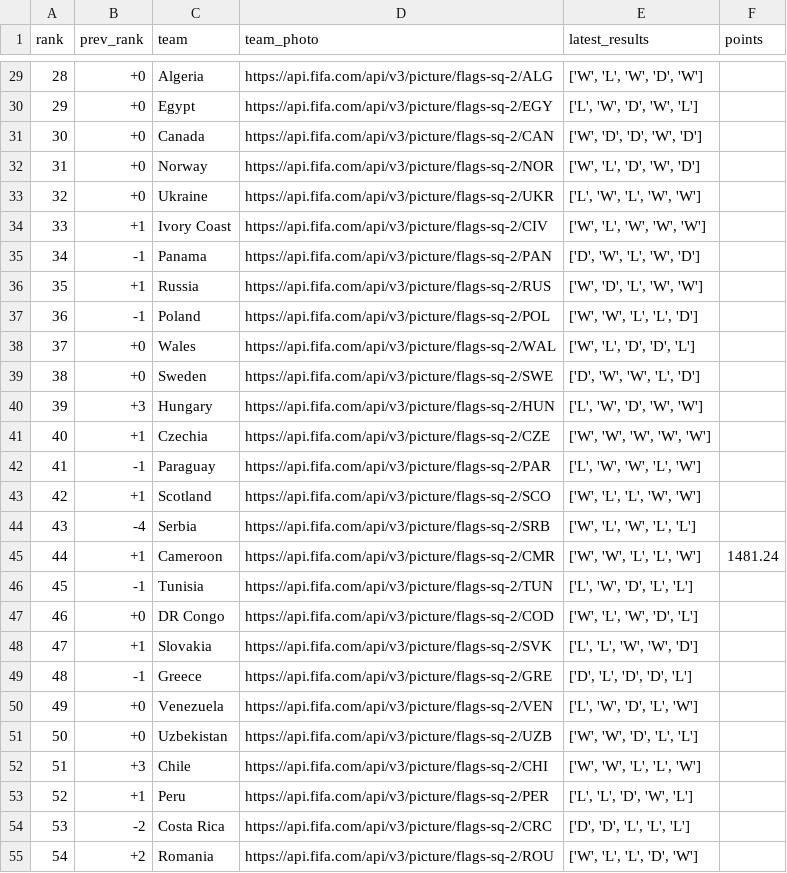
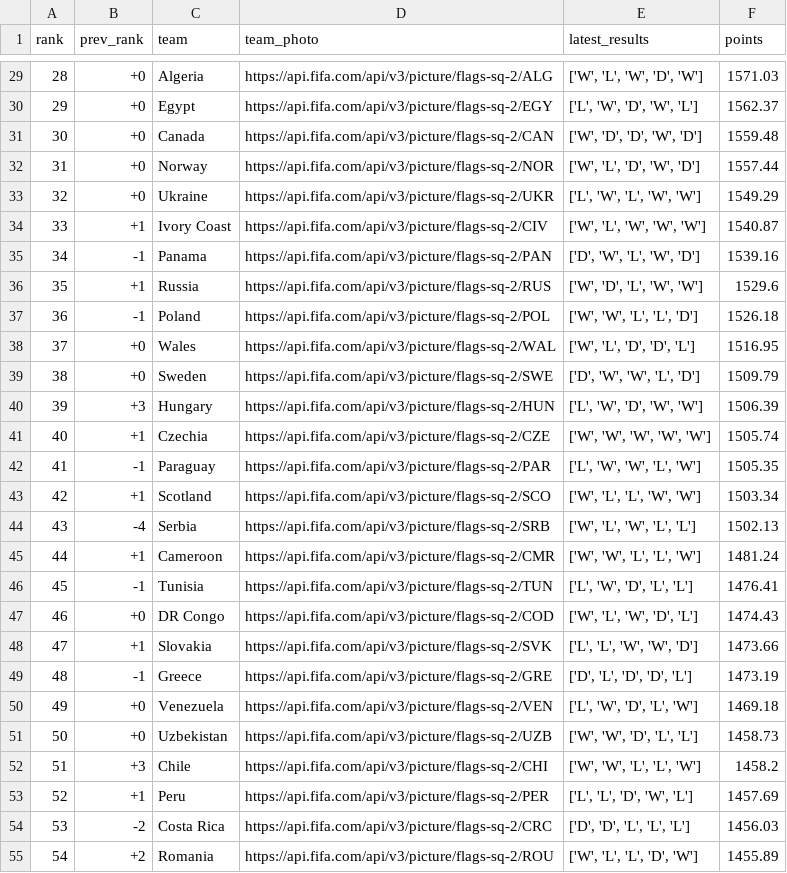
Before and after one commit to CescBlanco/world_cup_26_dashboard, a CSV file: worldcup26/data/fifa_ranking.csv, drawn as a sheet; only a part is shown, gaps mark what is left out; the diff covers the shown part only.

```diff
--- a/worldcup26/data/fifa_ranking.csv
+++ b/worldcup26/data/fifa_ranking.csv
@@ -29,27 +29,27 @@ rank,prev_rank,team,team_photo,latest_results,points
-28,+0,Algeria,https://api.fifa.com/api/v3/picture/flags-sq-2/ALG,"['W', 'L', 'W', 'D', 'W']",
-29,+0,Egypt,https://api.fifa.com/api/v3/picture/flags-sq-2/EGY,"['L', 'W', 'D', 'W', 'L']",
-30,+0,Canada,https://api.fifa.com/api/v3/picture/flags-sq-2/CAN,"['W', 'D', 'D', 'W', 'D']",
-31,+0,Norway,https://api.fifa.com/api/v3/picture/flags-sq-2/NOR,"['W', 'L', 'D', 'W', 'D']",
-32,+0,Ukraine,https://api.fifa.com/api/v3/picture/flags-sq-2/UKR,"['L', 'W', 'L', 'W', 'W']",
-33,+1,Ivory Coast,https://api.fifa.com/api/v3/picture/flags-sq-2/CIV,"['W', 'L', 'W', 'W', 'W']",
-34,-1,Panama,https://api.fifa.com/api/v3/picture/flags-sq-2/PAN,"['D', 'W', 'L', 'W', 'D']",
-35,+1,Russia,https://api.fifa.com/api/v3/picture/flags-sq-2/RUS,"['W', 'D', 'L', 'W', 'W']",
-36,-1,Poland,https://api.fifa.com/api/v3/picture/flags-sq-2/POL,"['W', 'W', 'L', 'L', 'D']",
-37,+0,Wales,https://api.fifa.com/api/v3/picture/flags-sq-2/WAL,"['W', 'L', 'D', 'D', 'L']",
-38,+0,Sweden,https://api.fifa.com/api/v3/picture/flags-sq-2/SWE,"['D', 'W', 'W', 'L', 'D']",
-39,+3,Hungary,https://api.fifa.com/api/v3/picture/flags-sq-2/HUN,"['L', 'W', 'D', 'W', 'W']",
-40,+1,Czechia,https://api.fifa.com/api/v3/picture/flags-sq-2/CZE,"['W', 'W', 'W', 'W', 'W']",
-41,-1,Paraguay,https://api.fifa.com/api/v3/picture/flags-sq-2/PAR,"['L', 'W', 'W', 'L', 'W']",
-42,+1,Scotland,https://api.fifa.com/api/v3/picture/flags-sq-2/SCO,"['W', 'L', 'L', 'W', 'W']",
-43,-4,Serbia,https://api.fifa.com/api/v3/picture/flags-sq-2/SRB,"['W', 'L', 'W', 'L', 'L']",
+28,+0,Algeria,https://api.fifa.com/api/v3/picture/flags-sq-2/ALG,"['W', 'L', 'W', 'D', 'W']",1571.03
+29,+0,Egypt,https://api.fifa.com/api/v3/picture/flags-sq-2/EGY,"['L', 'W', 'D', 'W', 'L']",1562.37
+30,+0,Canada,https://api.fifa.com/api/v3/picture/flags-sq-2/CAN,"['W', 'D', 'D', 'W', 'D']",1559.48
+31,+0,Norway,https://api.fifa.com/api/v3/picture/flags-sq-2/NOR,"['W', 'L', 'D', 'W', 'D']",1557.44
+32,+0,Ukraine,https://api.fifa.com/api/v3/picture/flags-sq-2/UKR,"['L', 'W', 'L', 'W', 'W']",1549.29
+33,+1,Ivory Coast,https://api.fifa.com/api/v3/picture/flags-sq-2/CIV,"['W', 'L', 'W', 'W', 'W']",1540.87
+34,-1,Panama,https://api.fifa.com/api/v3/picture/flags-sq-2/PAN,"['D', 'W', 'L', 'W', 'D']",1539.16
+35,+1,Russia,https://api.fifa.com/api/v3/picture/flags-sq-2/RUS,"['W', 'D', 'L', 'W', 'W']",1529.6
+36,-1,Poland,https://api.fifa.com/api/v3/picture/flags-sq-2/POL,"['W', 'W', 'L', 'L', 'D']",1526.18
+37,+0,Wales,https://api.fifa.com/api/v3/picture/flags-sq-2/WAL,"['W', 'L', 'D', 'D', 'L']",1516.95
+38,+0,Sweden,https://api.fifa.com/api/v3/picture/flags-sq-2/SWE,"['D', 'W', 'W', 'L', 'D']",1509.79
+39,+3,Hungary,https://api.fifa.com/api/v3/picture/flags-sq-2/HUN,"['L', 'W', 'D', 'W', 'W']",1506.39
+40,+1,Czechia,https://api.fifa.com/api/v3/picture/flags-sq-2/CZE,"['W', 'W', 'W', 'W', 'W']",1505.74
+41,-1,Paraguay,https://api.fifa.com/api/v3/picture/flags-sq-2/PAR,"['L', 'W', 'W', 'L', 'W']",1505.35
+42,+1,Scotland,https://api.fifa.com/api/v3/picture/flags-sq-2/SCO,"['W', 'L', 'L', 'W', 'W']",1503.34
+43,-4,Serbia,https://api.fifa.com/api/v3/picture/flags-sq-2/SRB,"['W', 'L', 'W', 'L', 'L']",1502.13
 44,+1,Cameroon,https://api.fifa.com/api/v3/picture/flags-sq-2/CMR,"['W', 'W', 'L', 'L', 'W']",1481.24
-45,-1,Tunisia,https://api.fifa.com/api/v3/picture/flags-sq-2/TUN,"['L', 'W', 'D', 'L', 'L']",
-46,+0,DR Congo,https://api.fifa.com/api/v3/picture/flags-sq-2/COD,"['W', 'L', 'W', 'D', 'L']",
-47,+1,Slovakia,https://api.fifa.com/api/v3/picture/flags-sq-2/SVK,"['L', 'L', 'W', 'W', 'D']",
-48,-1,Greece,https://api.fifa.com/api/v3/picture/flags-sq-2/GRE,"['D', 'L', 'D', 'D', 'L']",
-49,+0,Venezuela,https://api.fifa.com/api/v3/picture/flags-sq-2/VEN,"['L', 'W', 'D', 'L', 'W']",
-50,+0,Uzbekistan,https://api.fifa.com/api/v3/picture/flags-sq-2/UZB,"['W', 'W', 'D', 'L', 'L']",
-51,+3,Chile,https://api.fifa.com/api/v3/picture/flags-sq-2/CHI,"['W', 'W', 'L', 'L', 'W']",
-52,+1,Peru,https://api.fifa.com/api/v3/picture/flags-sq-2/PER,"['L', 'L', 'D', 'W', 'L']",
-53,-2,Costa Rica,https://api.fifa.com/api/v3/picture/flags-sq-2/CRC,"['D', 'D', 'L', 'L', 'L']",
-54,+2,Romania,https://api.fifa.com/api/v3/picture/flags-sq-2/ROU,"['W', 'L', 'L', 'D', 'W']",
+45,-1,Tunisia,https://api.fifa.com/api/v3/picture/flags-sq-2/TUN,"['L', 'W', 'D', 'L', 'L']",1476.41
+46,+0,DR Congo,https://api.fifa.com/api/v3/picture/flags-sq-2/COD,"['W', 'L', 'W', 'D', 'L']",1474.43
+47,+1,Slovakia,https://api.fifa.com/api/v3/picture/flags-sq-2/SVK,"['L', 'L', 'W', 'W', 'D']",1473.66
+48,-1,Greece,https://api.fifa.com/api/v3/picture/flags-sq-2/GRE,"['D', 'L', 'D', 'D', 'L']",1473.19
+49,+0,Venezuela,https://api.fifa.com/api/v3/picture/flags-sq-2/VEN,"['L', 'W', 'D', 'L', 'W']",1469.18
+50,+0,Uzbekistan,https://api.fifa.com/api/v3/picture/flags-sq-2/UZB,"['W', 'W', 'D', 'L', 'L']",1458.73
+51,+3,Chile,https://api.fifa.com/api/v3/picture/flags-sq-2/CHI,"['W', 'W', 'L', 'L', 'W']",1458.2
+52,+1,Peru,https://api.fifa.com/api/v3/picture/flags-sq-2/PER,"['L', 'L', 'D', 'W', 'L']",1457.69
+53,-2,Costa Rica,https://api.fifa.com/api/v3/picture/flags-sq-2/CRC,"['D', 'D', 'L', 'L', 'L']",1456.03
+54,+2,Romania,https://api.fifa.com/api/v3/picture/flags-sq-2/ROU,"['W', 'L', 'L', 'D', 'W']",1455.89
```
Also changed, not shown: 128 edited cells elsewhere in this file.
